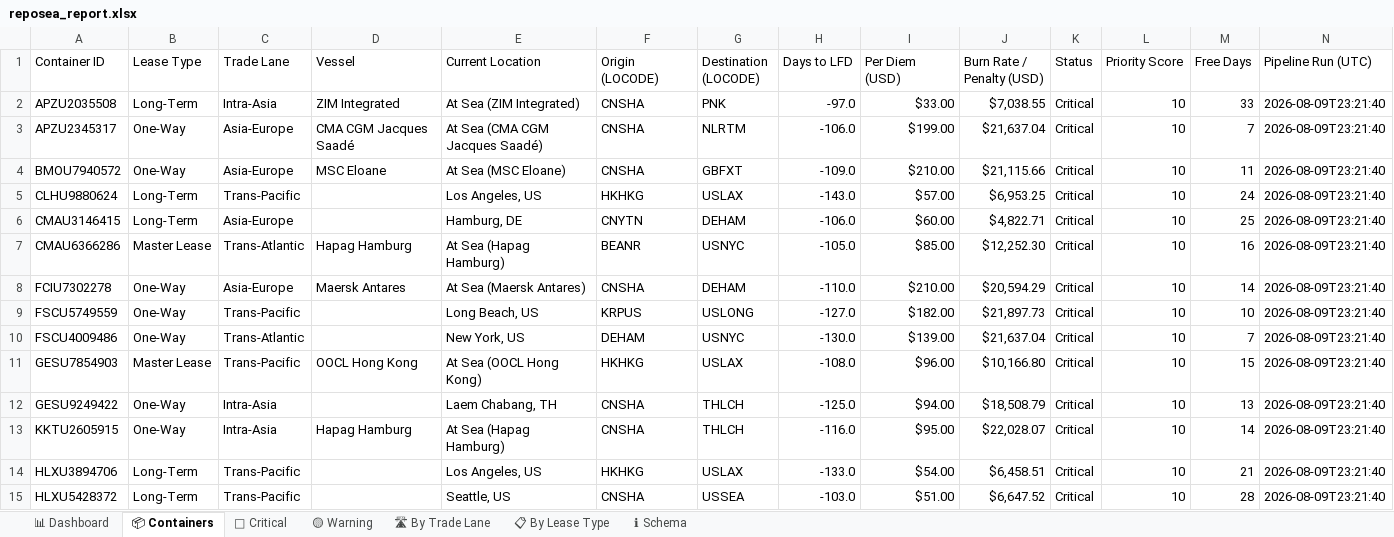
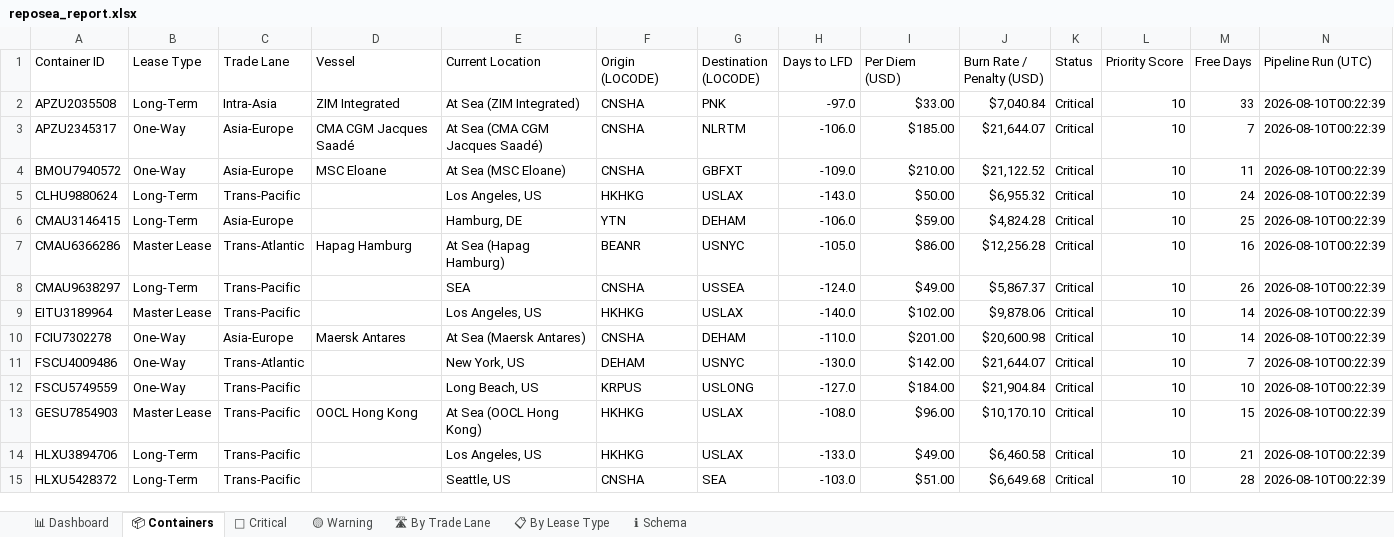
Before and after one commit to rahulmistry18/-Reposea_container_optimizer, an Excel workbook: data/exports/reposea_report.xlsx, sheet 📦 Containers, drawn as a sheet; only a part is shown; values as stored, in another font and other column widths than the file's, no cell formats; table styles not drawn; removed rows and columns are numbered as before the commit, all else as after; the diff covers the shown part only; the diff names each change by its address in the sheet, - before the commit and + after, or states it on an @@ line.

Commit message:
chore(data): pipeline run 2026-08-09T16:22:40Z [skip ci]

```diff
--- a/data/exports/reposea_report.xlsx (sheet 📦 Containers)
+++ b/data/exports/reposea_report.xlsx (sheet 📦 Containers)
-J2 (Burn Rate / Penalty (USD)): $7,038.55
+J2 (Burn Rate / Penalty (USD)): $7,040.84
-N2:N7 (Pipeline Run (UTC)): 2026-08-09T23:21:40
+N2:N7 (Pipeline Run (UTC)): 2026-08-10T00:22:39
-I3 (Per Diem (USD)): $199.00
+I3 (Per Diem (USD)): $185.00
-J3 (Burn Rate / Penalty (USD)): $21,637.04
+J3 (Burn Rate / Penalty (USD)): $21,644.07
-J4 (Burn Rate / Penalty (USD)): $21,115.66
+J4 (Burn Rate / Penalty (USD)): $21,122.52
-I5 (Per Diem (USD)): $57.00
+I5 (Per Diem (USD)): $50.00
-J5 (Burn Rate / Penalty (USD)): $6,953.25
+J5 (Burn Rate / Penalty (USD)): $6,955.32
-F6 (Origin (LOCODE)): CNYTN
+F6 (Origin (LOCODE)): YTN
-I6 (Per Diem (USD)): $60.00
+I6 (Per Diem (USD)): $59.00
-J6 (Burn Rate / Penalty (USD)): $4,822.71
+J6 (Burn Rate / Penalty (USD)): $4,824.28
-I7 (Per Diem (USD)): $85.00
+I7 (Per Diem (USD)): $86.00
-J7 (Burn Rate / Penalty (USD)): $12,252.30
+J7 (Burn Rate / Penalty (USD)): $12,256.28
+row 8: CMAU9638297 | Long-Term | Trans-Pacific |  | SEA | CNSHA | USSEA | -124.0 | $49.00 | $5,867.37 | Critical | 10 | 26 | 2026-08-10T00:22:39
+row 9: EITU3189964 | Master Lease | Trans-Pacific |  | Los Angeles, US | HKHKG | USLAX | -140.0 | $102.00 | $9,878.06 | Critical | 10 | 14 | 2026-08-10T00:22:39
-I10 (Per Diem (USD)): $210.00
+I10 (Per Diem (USD)): $201.00
-J10 (Burn Rate / Penalty (USD)): $20,594.29
+J10 (Burn Rate / Penalty (USD)): $20,600.98
-N10 (Pipeline Run (UTC)): 2026-08-09T23:21:40
+N10 (Pipeline Run (UTC)): 2026-08-10T00:22:39
-row 9: FSCU5749559 | One-Way | Trans-Pacific |  | Long Beach, US | KRPUS | USLONG | -127.0 | $182.00 | $21,897.73 | Critical | 10 | 10 | 2026-08-09T23:21:40
-I11 (Per Diem (USD)): $139.00
+I11 (Per Diem (USD)): $142.00
-J11 (Burn Rate / Penalty (USD)): $21,637.04
+J11 (Burn Rate / Penalty (USD)): $21,644.07
-N11 (Pipeline Run (UTC)): 2026-08-09T23:21:40
+N11 (Pipeline Run (UTC)): 2026-08-10T00:22:39
+row 12: FSCU5749559 | One-Way | Trans-Pacific |  | Long Beach, US | KRPUS | USLONG | -127.0 | $184.00 | $21,904.84 | Critical | 10 | 10 | 2026-08-10T00:22:39
-J13 (Burn Rate / Penalty (USD)): $10,166.80
+J13 (Burn Rate / Penalty (USD)): $10,170.10
-N13 (Pipeline Run (UTC)): 2026-08-09T23:21:40
+N13 (Pipeline Run (UTC)): 2026-08-10T00:22:39
-row 12: GESU9249422 | One-Way | Intra-Asia |  | Laem Chabang, TH | CNSHA | THLCH | -125.0 | $94.00 | $18,508.79 | Critical | 10 | 13 | 2026-08-09T23:21:40
-row 13: KKTU2605915 | One-Way | Intra-Asia | Hapag Hamburg | At Sea (Hapag Hamburg) | CNSHA | THLCH | -116.0 | $95.00 | $22,028.07 | Critical | 10 | 14 | 2026-08-09T23:21:40
-I14 (Per Diem (USD)): $54.00
+I14 (Per Diem (USD)): $49.00
-J14 (Burn Rate / Penalty (USD)): $6,458.51
+J14 (Burn Rate / Penalty (USD)): $6,460.58
-N14:N15 (Pipeline Run (UTC)): 2026-08-09T23:21:40
+N14:N15 (Pipeline Run (UTC)): 2026-08-10T00:22:39
-G15 (Destination (LOCODE)): USSEA
+G15 (Destination (LOCODE)): SEA
-J15 (Burn Rate / Penalty (USD)): $6,647.52
+J15 (Burn Rate / Penalty (USD)): $6,649.68
```
Also changed, not shown: 10 added rows, 10 removed rows and 35 edited cells elsewhere in this sheet, sheet 🔴 Critical, sheet 🛣 By Trade Lane, sheet 📊 Dashboard, sheet 📋 By Lease Type, cell formats, 7 other files.
